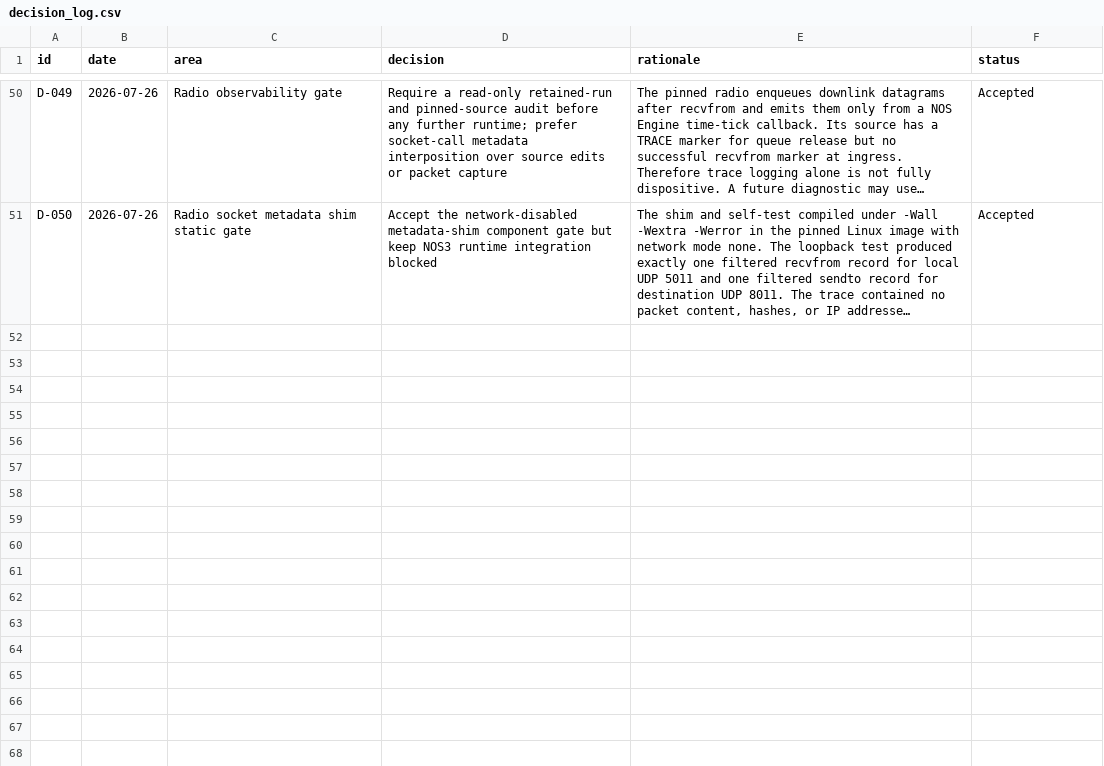
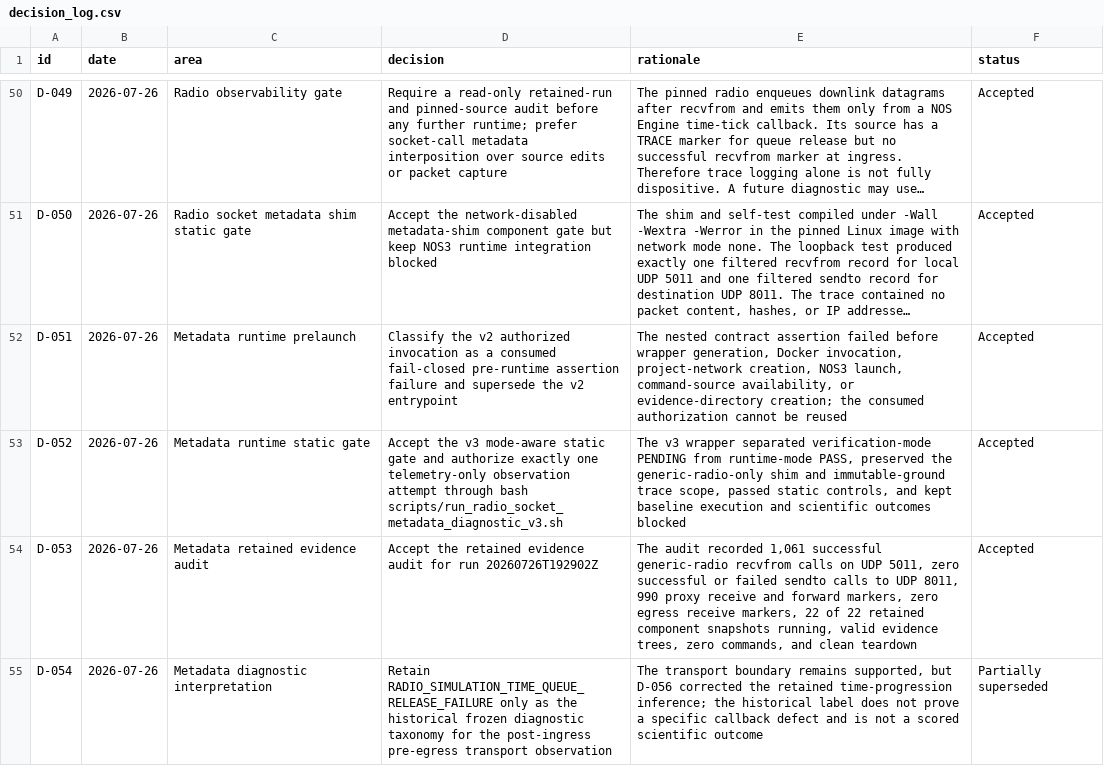
Before and after one commit to Zartharas/mission-aware-satellite-cyber-recovery, a CSV file: tracker/decision_log.csv, drawn as a sheet; only a part is shown, gaps mark what is left out; long unchanged cells end in …; the diff covers the shown part only; the diff names each change by its address in the sheet, - before the commit and + after, or states it on an @@ line.

Commit message:
Lock WP4 passive time-witness design

```diff
--- a/tracker/decision_log.csv
+++ b/tracker/decision_log.csv
+row 52: D-051 | 2026-07-26 | Metadata runtime prelaunch | Classify the v2 authorized invocation as a consumed fail-closed pre-runtime assertion failure and supersede the v2 entrypoint | The nested contract assertion failed before wrapper generation, Docker invocation, project-network creation, NOS3 launch, command-source availability, or evidence-directory creation; the consumed authorization cannot be reused | Accepted
+row 53: D-052 | 2026-07-26 | Metadata runtime static gate | Accept the v3 mode-aware static gate and authorize exactly one telemetry-only observation attempt through bash scripts/run_radio_socket_metadata_diagnostic_v3.sh | The v3 wrapper separated verification-mode PENDING from runtime-mode PASS, preserved the generic-radio-only shim and immutable-ground trace scope, passed static controls, and kept baseline execution and scientific outcomes blocked | Accepted
+row 54: D-053 | 2026-07-26 | Metadata retained evidence audit | Accept the retained evidence audit for run 20260726T192902Z | The audit recorded 1,061 successful generic-radio recvfrom calls on UDP 5011, zero successful or failed sendto calls to UDP 8011, 990 proxy receive and forward markers, zero egress receive markers, 22 of 22 retained component snapshots running, valid evidence trees, zero commands, and clean teardown | Accepted
+row 55: D-054 | 2026-07-26 | Metadata diagnostic interpretation | Retain RADIO_SIMULATION_TIME_QUEUE_RELEASE_FAILURE only as the historical frozen diagnostic taxonomy for the post-ingress pre-egress transport observation | The transport boundary remains supported, but D-056 corrected the retained time-progression inference; the historical label does not prove a specific callback defect and is not a scored scientific outcome | Partially superseded
```
Also changed, not shown: 4 added rows elsewhere in this file, tracker/work_packages.csv, 4 other files.
